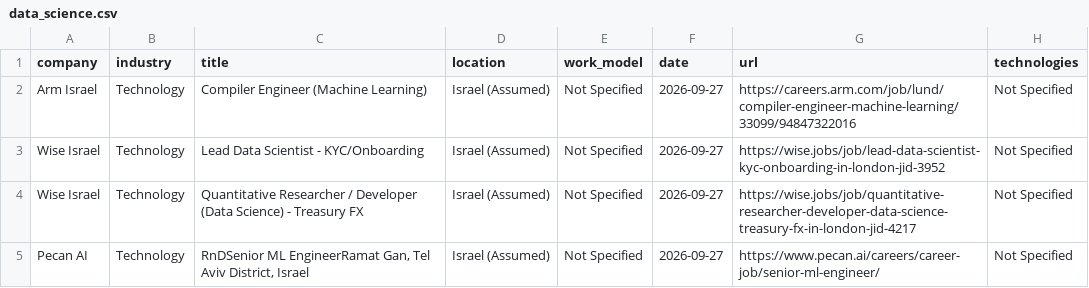
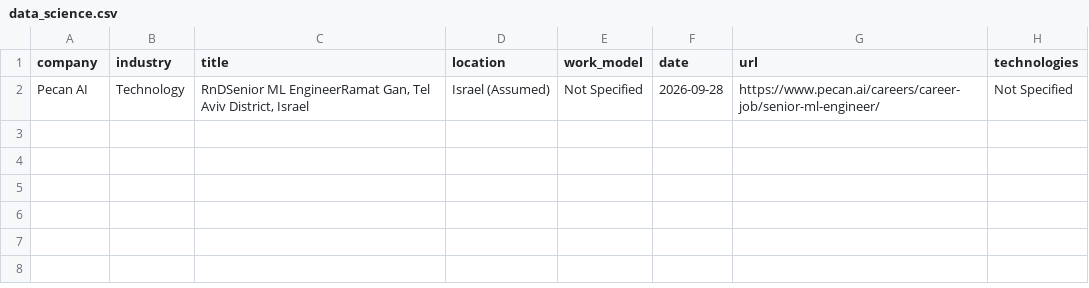
Before and after one commit to SKleeblatt/Kleeblatt-job-board, a CSV file: jobs/data_science.csv, drawn as a sheet.

```diff
--- a/jobs/data_science.csv
+++ b/jobs/data_science.csv
@@ -1,5 +1,2 @@
 company,industry,title,location,work_model,date,url,technologies
-Arm Israel,Technology,Compiler Engineer (Machine Learning),Israel (Assumed),Not Specified,2026-09-27,https://careers.arm.com/job/lund/compiler-engineer-machine-learning/33099/94847322016,Not Specified
-Wise Israel,Technology,Lead Data Scientist - KYC/Onboarding,Israel (Assumed),Not Specified,2026-09-27,https://wise.jobs/job/lead-data-scientist-kyc-onboarding-in-london-jid-3952,Not Specified
-Wise Israel,Technology,Quantitative Researcher  / Developer (Data Science) - Treasury  FX,Israel (Assumed),Not Specified,2026-09-27,https://wise.jobs/job/quantitative-researcher-developer-data-science-treasury-fx-in-london-jid-4217,Not Specified
-Pecan AI,Technology,"RnDSenior ML EngineerRamat Gan, Tel Aviv District, Israel",Israel (Assumed),Not Specified,2026-09-27,https://www.pecan.ai/careers/career-job/senior-ml-engineer/,Not Specified
+Pecan AI,Technology,"RnDSenior ML EngineerRamat Gan, Tel Aviv District, Israel",Israel (Assumed),Not Specified,2026-09-28,https://www.pecan.ai/careers/career-job/senior-ml-engineer/,Not Specified
```
Also changed, not shown: jobs/devops.csv, jobs/marketing.csv, 16 other files.
